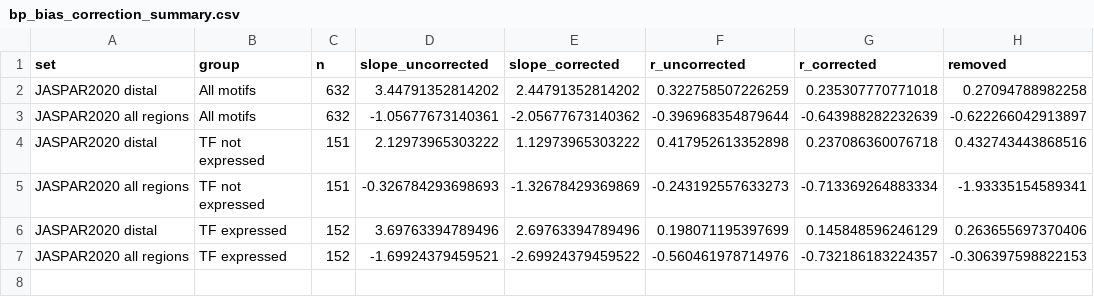
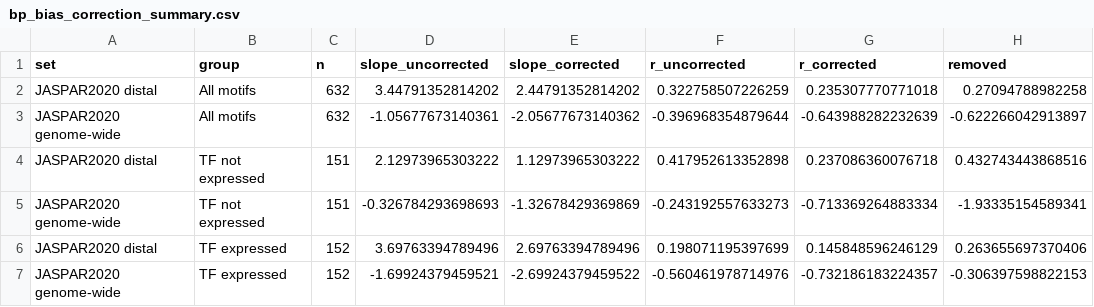
Before and after one commit to EpigenomeInformatics/methylTFR_manuscript, a CSV file: tables/mixed/bp_bias_correction_summary.csv, drawn as a sheet.

```diff
--- a/tables/mixed/bp_bias_correction_summary.csv
+++ b/tables/mixed/bp_bias_correction_summary.csv
@@ -2,6 +2,6 @@
 "JASPAR2020 distal","All motifs",632,3.44791352814202,2.44791352814202,0.322758507226259,0.235307770771018,0.27094788982258
-"JASPAR2020 all regions","All motifs",632,-1.05677673140361,-2.05677673140362,-0.396968354879644,-0.643988282232639,-0.622266042913897
+"JASPAR2020 genome-wide","All motifs",632,-1.05677673140361,-2.05677673140362,-0.396968354879644,-0.643988282232639,-0.622266042913897
 "JASPAR2020 distal","TF not expressed",151,2.12973965303222,1.12973965303222,0.417952613352898,0.237086360076718,0.432743443868516
-"JASPAR2020 all regions","TF not expressed",151,-0.326784293698693,-1.32678429369869,-0.243192557633273,-0.713369264883334,-1.93335154589341
+"JASPAR2020 genome-wide","TF not expressed",151,-0.326784293698693,-1.32678429369869,-0.243192557633273,-0.713369264883334,-1.93335154589341
 "JASPAR2020 distal","TF expressed",152,3.69763394789496,2.69763394789496,0.198071195397699,0.145848596246129,0.263655697370406
-"JASPAR2020 all regions","TF expressed",152,-1.69924379459521,-2.69924379459522,-0.560461978714976,-0.732186183224357,-0.306397598822153
+"JASPAR2020 genome-wide","TF expressed",152,-1.69924379459521,-2.69924379459522,-0.560461978714976,-0.732186183224357,-0.306397598822153
```
Also changed, not shown: tables/mixed/bp_bias_correction_scores.csv, 10 other files.
